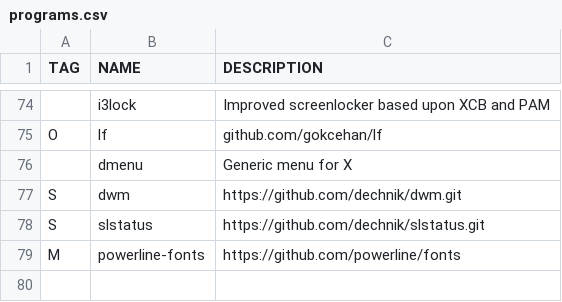
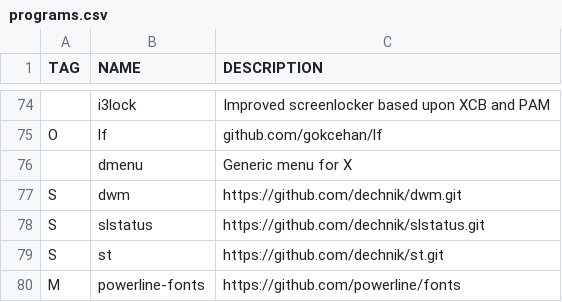
Before and after one commit to dechnik/ldarch, a CSV file: programs.csv, drawn as a sheet; only a part is shown, gaps mark what is left out.

```diff
--- a/programs.csv
+++ b/programs.csv
@@ -78,2 +78,3 @@ S,dwm,"https://github.com/dechnik/dwm.git"
 S,slstatus,"https://github.com/dechnik/slstatus.git"
+S,st,"https://github.com/dechnik/st.git"
 M,powerline-fonts,"https://github.com/powerline/fonts"
```
Also changed, not shown: 1 other file.
